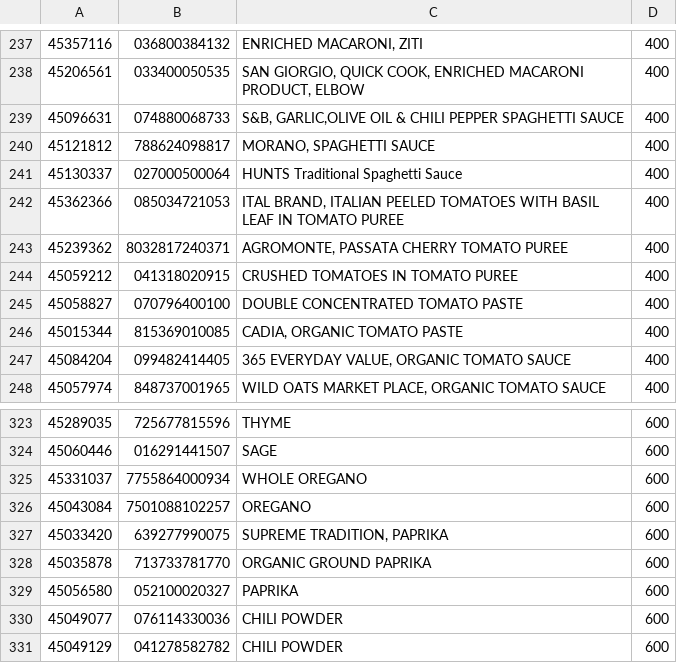
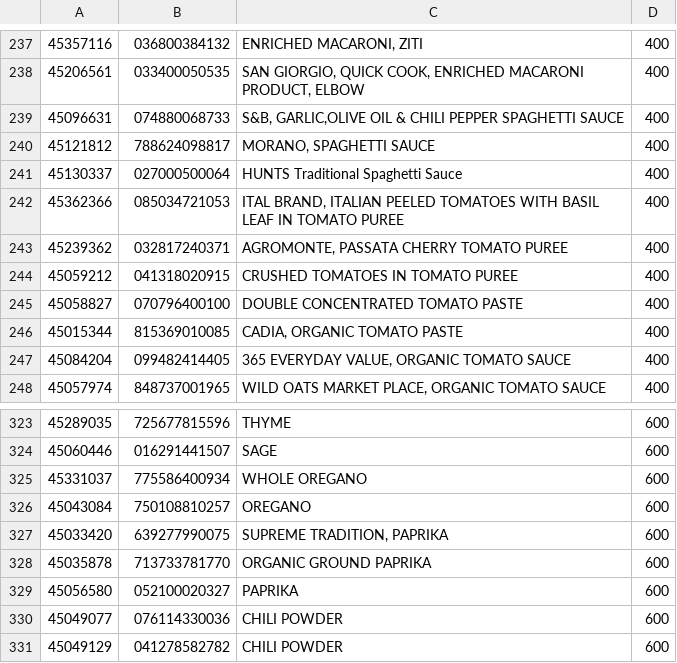
Before and after one commit to JGugel/Meal-Team-Six, a CSV file: databaseDocs/ProductData.csv, drawn as a sheet; only a part is shown, gaps mark what is left out.

Commit message:
Change datatype on product table & fixed data in sample

```diff
--- a/databaseDocs/ProductData.csv
+++ b/databaseDocs/ProductData.csv
@@ -242,3 +242,3 @@
 45362366,085034721053,"ITAL BRAND, ITALIAN PEELED TOMATOES WITH BASIL LEAF IN TOMATO PUREE",400
-45239362,8032817240371,"AGROMONTE, PASSATA CHERRY TOMATO PUREE",400
+45239362,032817240371,"AGROMONTE, PASSATA CHERRY TOMATO PUREE",400
 45059212,041318020915,CRUSHED TOMATOES IN TOMATO PUREE,400
@@ -324,4 +324,4 @@
 45060446,016291441507,SAGE,600
-45331037,7755864000934,WHOLE OREGANO,600
-45043084,7501088102257,OREGANO,600
+45331037,775586400934,WHOLE OREGANO,600
+45043084,750108810257,OREGANO,600
 45033420,639277990075,"SUPREME TRADITION, PAPRIKA",600
```
Also changed, not shown: 1 other file.
